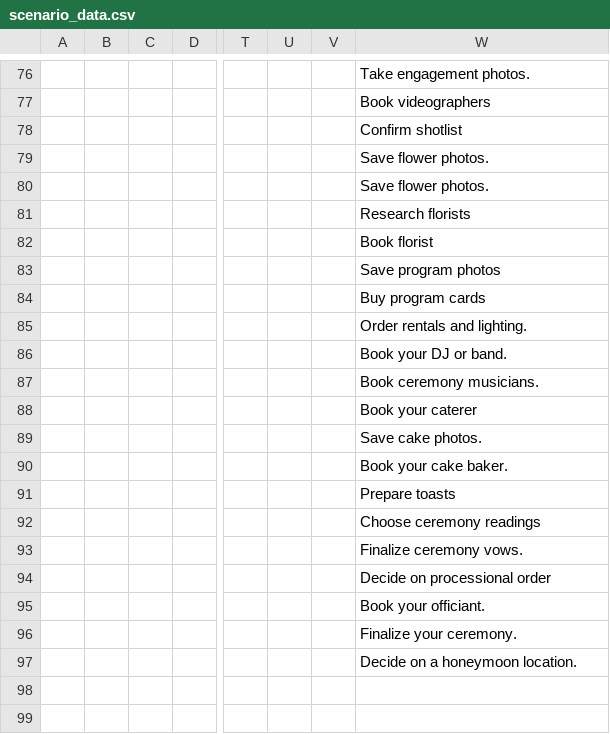
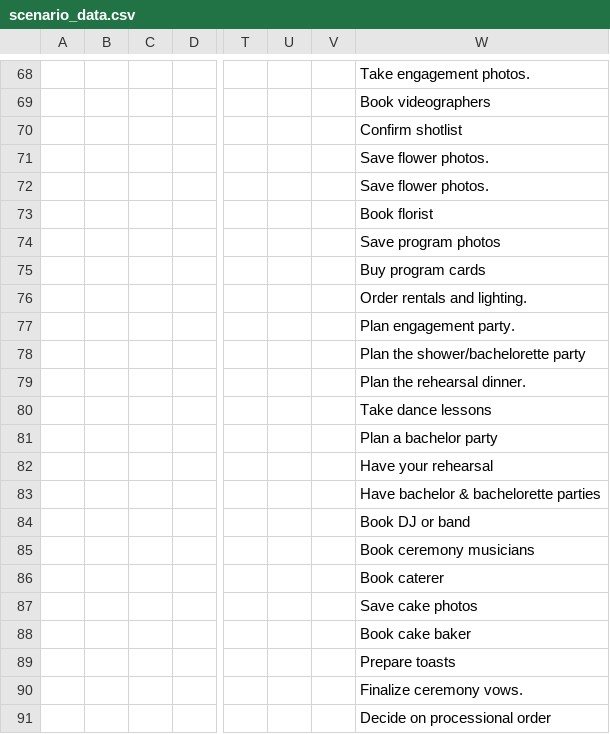
Before and after one commit to zetongli/ladymarry-flask, a CSV file: ladymarry/data/scenario_data.csv, drawn as a sheet; only a part is shown, gaps mark what is left out; the shorter side is filled out with more unchanged rows; removed rows and columns are numbered as before the commit, all else as after; rows hold the shown columns only; the diff covers the shown part only; the diff names each change by its address in the sheet, - before the commit and + after, or states it on an @@ line.

```diff
--- a/ladymarry/data/scenario_data.csv
+++ b/ladymarry/data/scenario_data.csv
-row 81:  |  |  |  |  |  |  | Research florists
-W77: Book your DJ or band.
+W77: Plan engagement party.
-W78: Book ceremony musicians.
+W78: Plan the shower/bachelorette party
-W79: Book your caterer
+W79: Plan the rehearsal dinner.
-W80: Save cake photos.
+W80: Take dance lessons
-W81: Book your cake baker.
+W81: Plan a bachelor party
@@ row 23 moved to row 82: Have your rehearsal @@
@@ row 24 moved to row 83: Have bachelor & bachelorette parties @@
+row 84:  |  |  |  |  |  |  | Book DJ or band
+row 85:  |  |  |  |  |  |  | Book ceremony musicians
+row 86:  |  |  |  |  |  |  | Book caterer
+row 87:  |  |  |  |  |  |  | Save cake photos
+row 88:  |  |  |  |  |  |  | Book cake baker
-row 92:  |  |  |  |  |  |  | Choose ceremony readings
```
Also changed, not shown: 3 added rows, 9 removed rows and 48 edited cells elsewhere in this file, ladymarry/data/task_data.csv.
